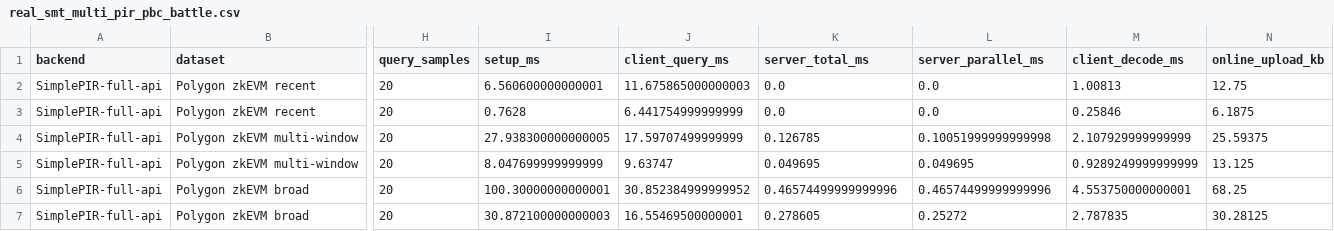
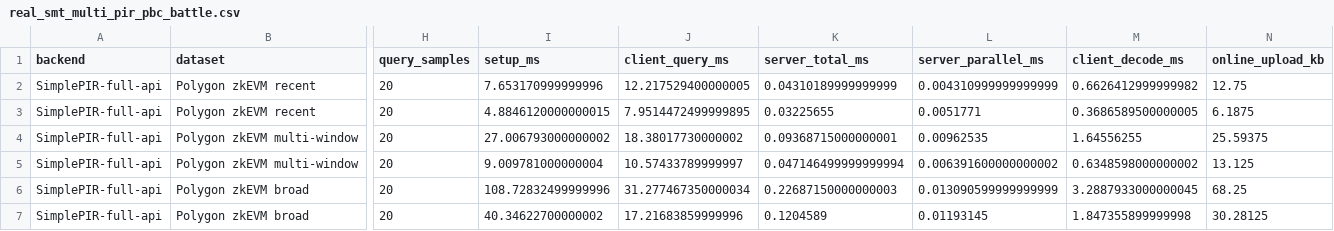
Before and after one commit to athatgirls/sparsetreepir, a CSV file: examples/real_smt_multi_pir_pbc_battle.csv, drawn as a sheet; only a part is shown, gaps mark what is left out; the diff covers the shown part only; the diff names each change by its address in the sheet, - before the commit and + after, or states it on an @@ line.

```diff
--- a/examples/real_smt_multi_pir_pbc_battle.csv
+++ b/examples/real_smt_multi_pir_pbc_battle.csv
-I2 (setup_ms): 6.560600000000001
+I2 (setup_ms): 7.653170999999996
-J2 (client_query_ms): 11.675865000000003
+J2 (client_query_ms): 12.217529400000005
-K2 (server_total_ms): 0.0
+K2 (server_total_ms): 0.04310189999999999
-L2 (server_parallel_ms): 0.0
+L2 (server_parallel_ms): 0.004310999999999999
-M2 (client_decode_ms): 1.00813
+M2 (client_decode_ms): 0.6626412999999982
-I3 (setup_ms): 0.7628
+I3 (setup_ms): 4.8846120000000015
-J3 (client_query_ms): 6.441754999999999
+J3 (client_query_ms): 7.9514472499999895
-K3 (server_total_ms): 0.0
+K3 (server_total_ms): 0.03225655
-L3 (server_parallel_ms): 0.0
+L3 (server_parallel_ms): 0.0051771
-M3 (client_decode_ms): 0.25846
+M3 (client_decode_ms): 0.3686589500000005
-I4 (setup_ms): 27.938300000000005
+I4 (setup_ms): 27.006793000000002
-J4 (client_query_ms): 17.59707499999999
+J4 (client_query_ms): 18.38017730000002
-K4 (server_total_ms): 0.126785
+K4 (server_total_ms): 0.09368715000000001
-L4 (server_parallel_ms): 0.10051999999999998
+L4 (server_parallel_ms): 0.00962535
-M4 (client_decode_ms): 2.107929999999999
+M4 (client_decode_ms): 1.64556255
-I5 (setup_ms): 8.047699999999999
+I5 (setup_ms): 9.009781000000004
-J5 (client_query_ms): 9.63747
+J5 (client_query_ms): 10.57433789999997
-K5 (server_total_ms): 0.049695
+K5 (server_total_ms): 0.047146499999999994
-L5 (server_parallel_ms): 0.049695
+L5 (server_parallel_ms): 0.006391600000000002
-M5 (client_decode_ms): 0.9289249999999999
+M5 (client_decode_ms): 0.6348598000000002
-I6 (setup_ms): 100.30000000000001
+I6 (setup_ms): 108.72832499999996
-J6 (client_query_ms): 30.852384999999952
+J6 (client_query_ms): 31.277467350000034
-K6 (server_total_ms): 0.46574499999999996
+K6 (server_total_ms): 0.22687150000000003
-L6 (server_parallel_ms): 0.46574499999999996
+L6 (server_parallel_ms): 0.013090599999999999
-M6 (client_decode_ms): 4.553750000000001
+M6 (client_decode_ms): 3.2887933000000045
-I7 (setup_ms): 30.872100000000003
+I7 (setup_ms): 40.34622700000002
-J7 (client_query_ms): 16.55469500000001
+J7 (client_query_ms): 17.21683859999996
-K7 (server_total_ms): 0.278605
+K7 (server_total_ms): 0.1204589
-L7 (server_parallel_ms): 0.25272
+L7 (server_parallel_ms): 0.01193145
-M7 (client_decode_ms): 2.787835
+M7 (client_decode_ms): 1.847355899999998
```
Also changed, not shown: 90 edited cells elsewhere in this file, examples/real_pir_backend_comparison_summary.csv, examples/real_smt_final_suite_layouts.csv, 52 other files.
